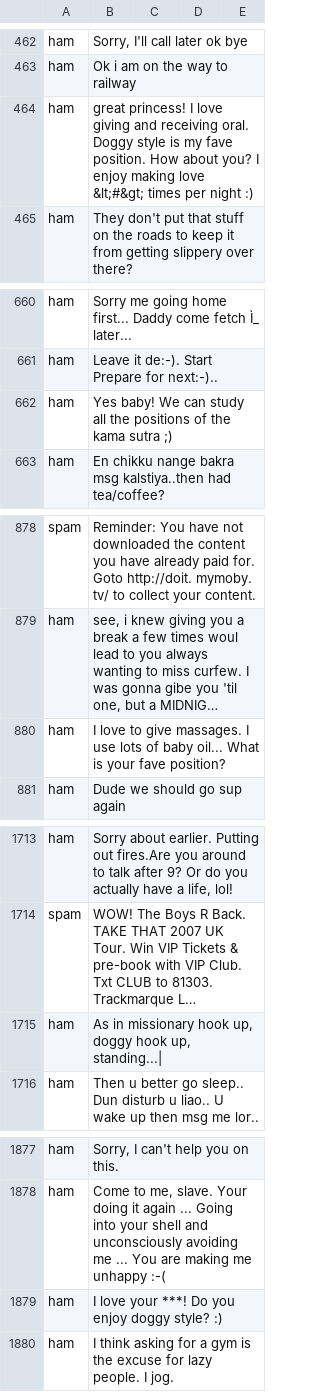
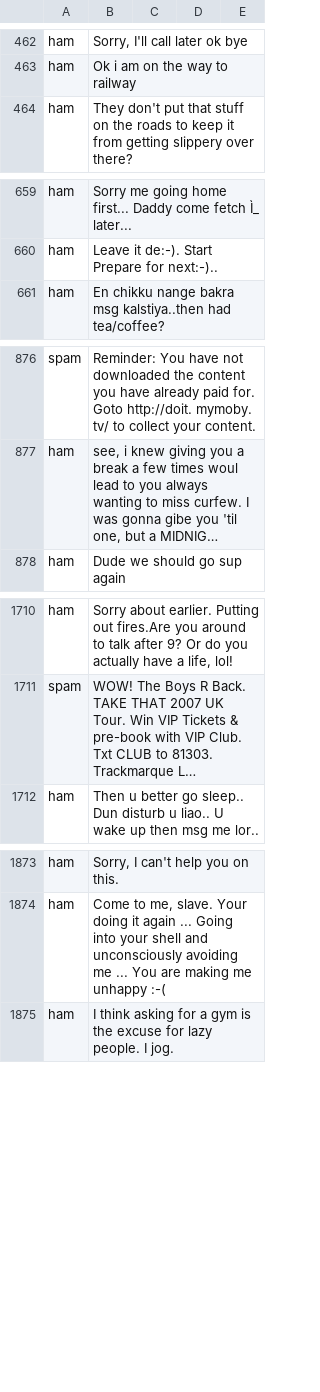
Before and after one commit to msmekka/ncssm-summer25-cyber, a CSV file: spam_clean.csv, drawn as a sheet; only a part is shown, gaps mark what is left out; long unchanged cells end in …; the diff covers the shown part only; the diff names each change by its address in the sheet, - before the commit and + after, or states it on an @@ line.

Commit message:
More cleanup

```diff
--- a/spam_clean.csv
+++ b/spam_clean.csv
-row 464: ham | great princess! I love giving and receiving oral. Doggy style is my fave position. How about you? I enjoy making love &lt;#&gt; times per night :)
-row 662: ham | Yes baby! We can study all the positions of the kama sutra ;)
-row 880: ham | I love to give massages. I use lots of baby oil... What is your fave position?
-row 1715: ham | As in missionary hook up, doggy hook up, standing...
-row 1879: ham | I love your ***! Do you enjoy doggy style? :)
```
Also changed, not shown: 1 removed row elsewhere in this file.
